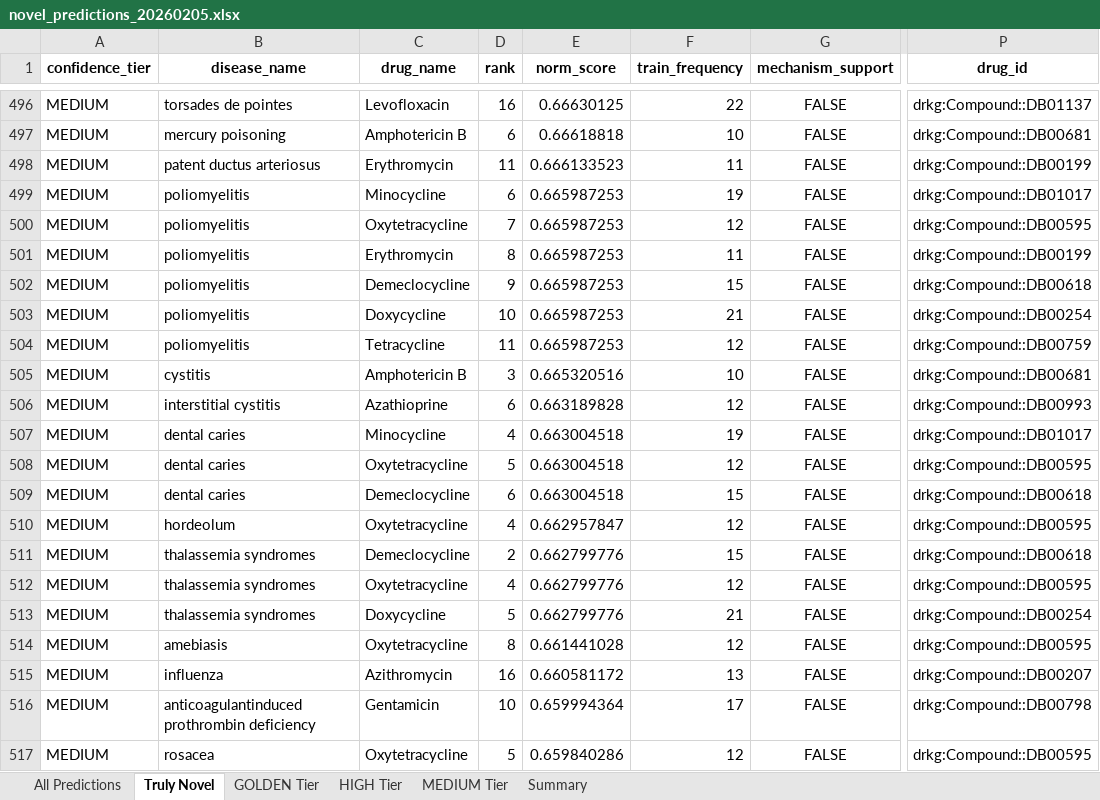
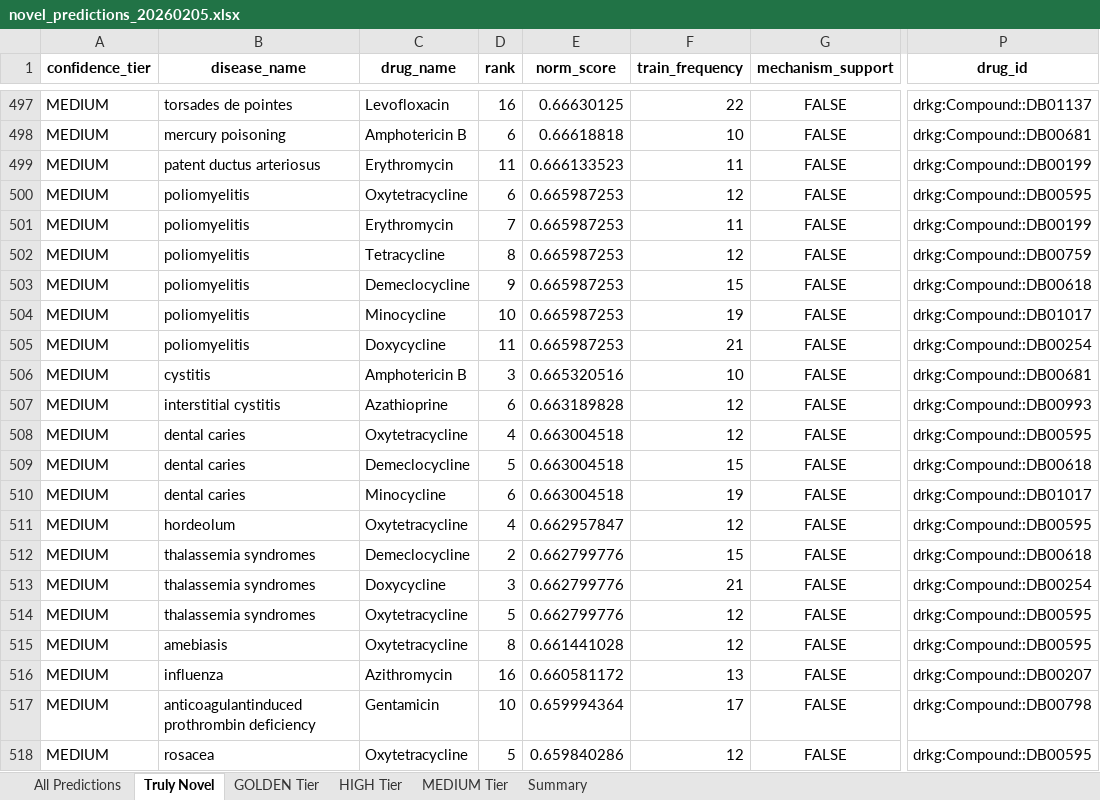
Before and after one commit to Jameshuff91/open-cure, an Excel workbook: data/deliverables/novel_predictions_20260205.xlsx, sheet Truly Novel, drawn as a sheet; only a part is shown, gaps mark what is left out; values as stored, in another font and other column widths than the file's, no borders; addresses are those after the commit; the diff covers the shown part only; the diff names each change by its address in the sheet, - before the commit and + after, or states it on an @@ line.

```diff
--- a/data/deliverables/novel_predictions_20260205.xlsx (sheet Truly Novel)
+++ b/data/deliverables/novel_predictions_20260205.xlsx (sheet Truly Novel)
-C500 (drug_name): Minocycline
+C500 (drug_name): Oxytetracycline
-F500 (train_frequency): 19
+F500 (train_frequency): 12
-P500 (drug_id): drkg:Compound::DB01017
+P500 (drug_id): drkg:Compound::DB00595
-C501 (drug_name): Oxytetracycline
+C501 (drug_name): Erythromycin
-F501 (train_frequency): 12
+F501 (train_frequency): 11
-P501 (drug_id): drkg:Compound::DB00595
+P501 (drug_id): drkg:Compound::DB00199
-C502 (drug_name): Erythromycin
+C502 (drug_name): Tetracycline
-F502 (train_frequency): 11
+F502 (train_frequency): 12
-P502 (drug_id): drkg:Compound::DB00199
+P502 (drug_id): drkg:Compound::DB00759
-C504 (drug_name): Doxycycline
+C504 (drug_name): Minocycline
-F504 (train_frequency): 21
+F504 (train_frequency): 19
-P504 (drug_id): drkg:Compound::DB00254
+P504 (drug_id): drkg:Compound::DB01017
-C505 (drug_name): Tetracycline
+C505 (drug_name): Doxycycline
-F505 (train_frequency): 12
+F505 (train_frequency): 21
-P505 (drug_id): drkg:Compound::DB00759
+P505 (drug_id): drkg:Compound::DB00254
-C508 (drug_name): Minocycline
+C508 (drug_name): Oxytetracycline
-F508 (train_frequency): 19
+F508 (train_frequency): 12
-P508 (drug_id): drkg:Compound::DB01017
+P508 (drug_id): drkg:Compound::DB00595
-C509 (drug_name): Oxytetracycline
+C509 (drug_name): Demeclocycline
-F509 (train_frequency): 12
+F509 (train_frequency): 15
-P509 (drug_id): drkg:Compound::DB00595
+P509 (drug_id): drkg:Compound::DB00618
-C510 (drug_name): Demeclocycline
+C510 (drug_name): Minocycline
-F510 (train_frequency): 15
+F510 (train_frequency): 19
-P510 (drug_id): drkg:Compound::DB00618
+P510 (drug_id): drkg:Compound::DB01017
-C513 (drug_name): Oxytetracycline
+C513 (drug_name): Doxycycline
-D513 (rank): 4
+D513 (rank): 3
-F513 (train_frequency): 12
+F513 (train_frequency): 21
-P513 (drug_id): drkg:Compound::DB00595
+P513 (drug_id): drkg:Compound::DB00254
-C514 (drug_name): Doxycycline
+C514 (drug_name): Oxytetracycline
-F514 (train_frequency): 21
+F514 (train_frequency): 12
-P514 (drug_id): drkg:Compound::DB00254
+P514 (drug_id): drkg:Compound::DB00595
```
Also changed, not shown: 16 added rows, 24 removed rows and 868 edited cells elsewhere in this sheet, sheet All Predictions, sheet MEDIUM Tier, sheet HIGH Tier, sheet GOLDEN Tier, sheet Summary, 6 other files.
